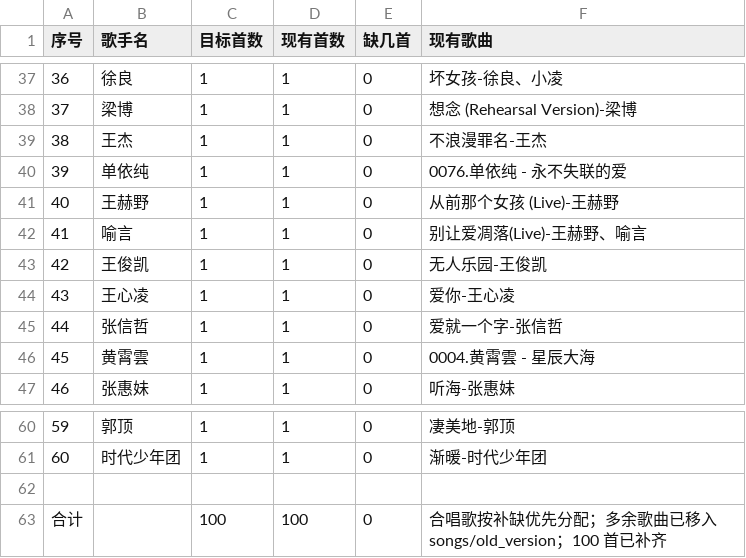
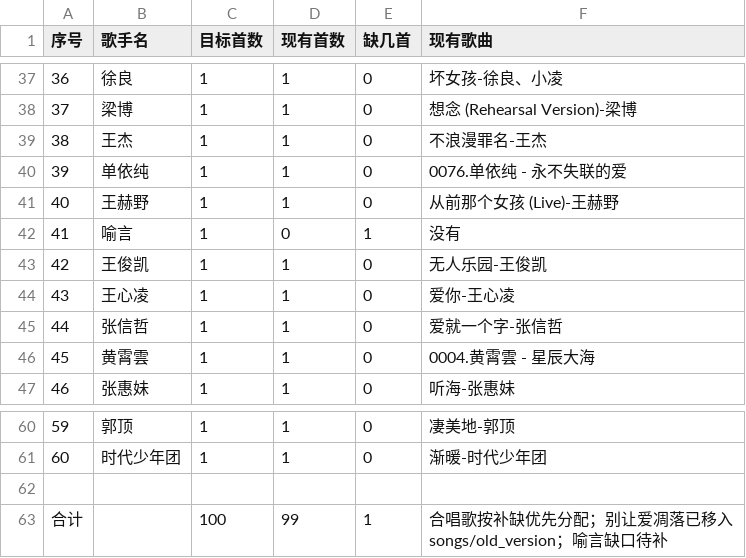
Before and after one commit to Esther778/Music_TVA, a CSV file: qq_music_top60_song_quota.csv, drawn as a sheet; only a part is shown, gaps mark what is left out.

Commit message:
Remove unsuitable Yuyan corpus song

```diff
--- a/qq_music_top60_song_quota.csv
+++ b/qq_music_top60_song_quota.csv
@@ -41,3 +41,3 @@
 40,王赫野,1,1,0,从前那个女孩 (Live)-王赫野
-41,喻言,1,1,0,别让爱凋落(Live)-王赫野、喻言
+41,喻言,1,0,1,没有
 42,王俊凯,1,1,0,无人乐园-王俊凯
@@ -62,2 +62,2 @@
 
-合计,,100,100,0,合唱歌按补缺优先分配；多余歌曲已移入 songs/old_version；100 首已补齐
+合计,,100,99,1,合唱歌按补缺优先分配；别让爱凋落已移入 songs/old_version；喻言缺口待补
```
Also changed, not shown: 1 other file.
